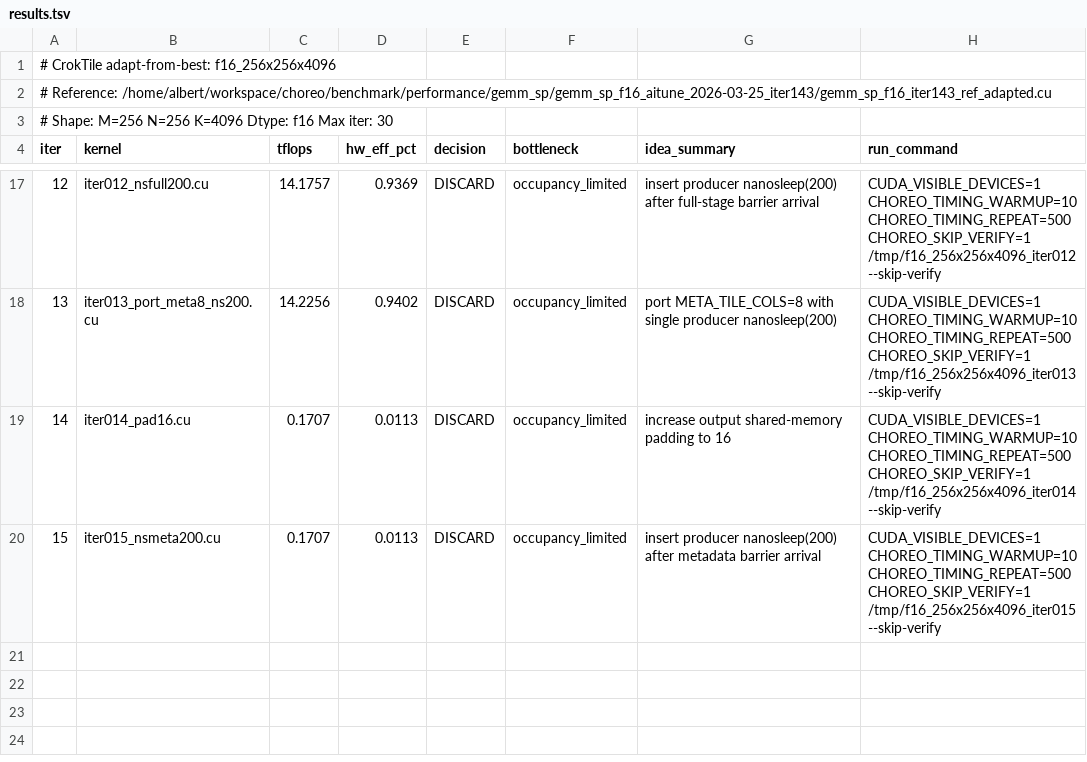
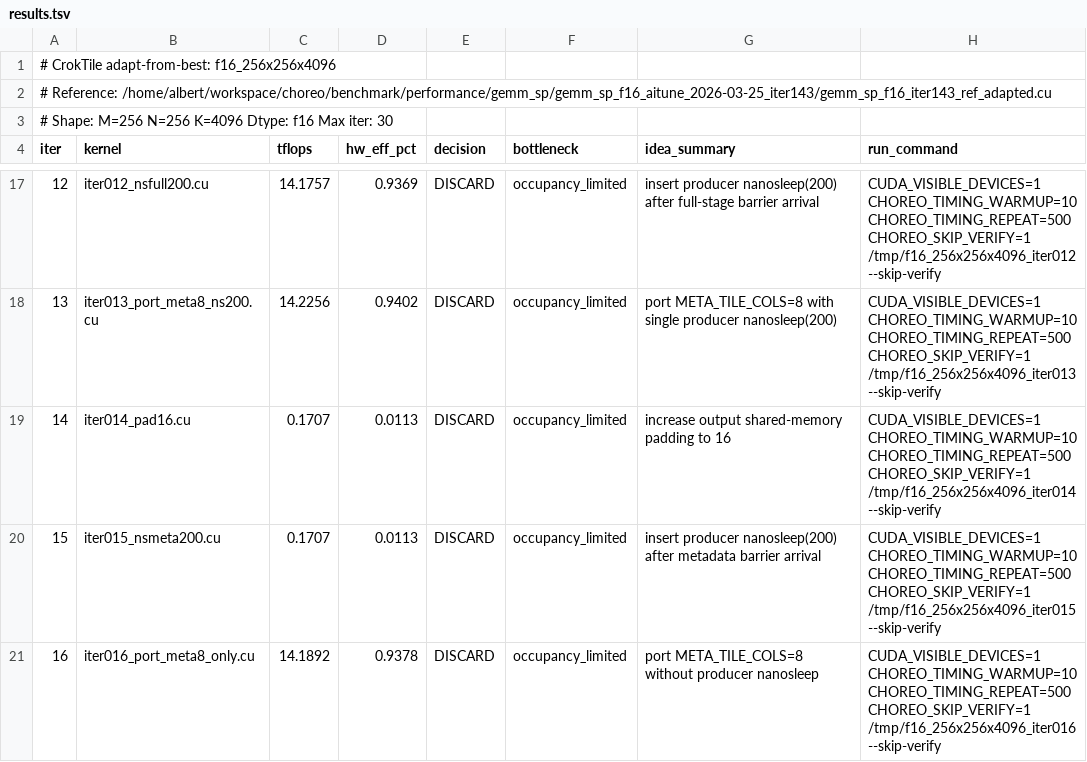
Before and after one commit to codes1gn/CroqTuner, a TSV file: tuning/logs/f16_256x256x4096/results.tsv, drawn as a sheet; only a part is shown, gaps mark what is left out.

Commit message:
f16_256x256x4096 iter016: port META_TILE_COLS=8 without producer nanosleep — TFLOPS: 14.4419 -> 14.1892 (DISCARD)

```diff
--- a/tuning/logs/f16_256x256x4096/results.tsv
+++ b/tuning/logs/f16_256x256x4096/results.tsv
@@ -20 +20,2 @@ iter	kernel	tflops	hw_eff_pct	decision	bottleneck	idea_summary	run_command
 15	iter015_nsmeta200.cu	0.1707	0.0113	DISCARD	occupancy_limited	insert producer nanosleep(200) after metadata barrier arrival	CUDA_VISIBLE_DEVICES=1 CHOREO_TIMING_WARMUP=10 CHOREO_TIMING_REPEAT=500 CHOREO_SKIP_VERIFY=1 /tmp/f16_256x256x4096_iter015 --skip-verify
+16	iter016_port_meta8_only.cu	14.1892	0.9378	DISCARD	occupancy_limited	port META_TILE_COLS=8 without producer nanosleep	CUDA_VISIBLE_DEVICES=1 CHOREO_TIMING_WARMUP=10 CHOREO_TIMING_REPEAT=500 CHOREO_SKIP_VERIFY=1 /tmp/f16_256x256x4096_iter016 --skip-verify
```
Also changed, not shown: 5 other files.
